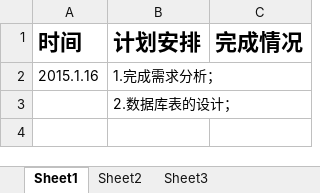
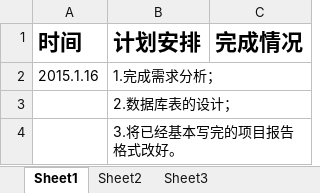
Before and after one commit to alexcrystal/schedule-report, an Excel workbook: 1.16.xlsx, sheet Sheet1, drawn as a sheet; values as stored, in another font and other column widths than the file's, no borders; the diff names each change by its address in the sheet, - before the commit and + after, or states it on an @@ line.

Commit message:
1.16号的安排以及完成情况

```diff
--- a/1.16.xlsx (sheet Sheet1)
+++ b/1.16.xlsx (sheet Sheet1)
+row 4:  | 3.将已经基本写完的项目报告格式改好。
```
